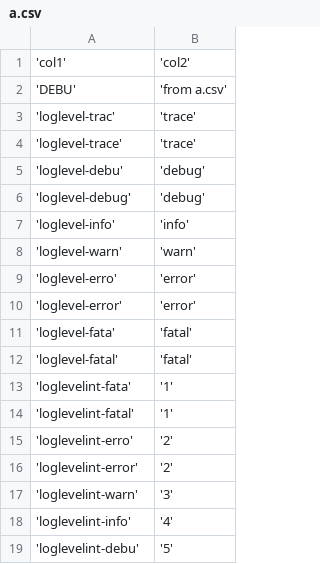
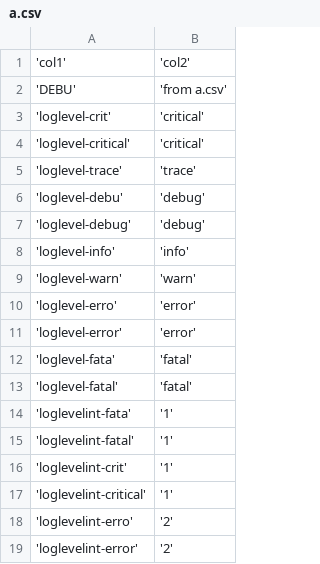
Before and after one commit to shk3bq4d/stdenv, a CSV file: gt/a.csv, drawn as a sheet; only a part is shown; the shorter side is filled out with more unchanged rows.

```diff
--- a/gt/a.csv
+++ b/gt/a.csv
@@ -2,3 +2,4 @@
 'DEBU','from a.csv'
-'loglevel-trac','trace'
+'loglevel-crit','critical'
+'loglevel-critical','critical'
 'loglevel-trace','trace'
@@ -14,2 +15,4 @@
 'loglevelint-fatal','1'
+'loglevelint-crit','1'
+'loglevelint-critical','1'
 'loglevelint-erro','2'
```
Also changed, not shown: 1 other file.
